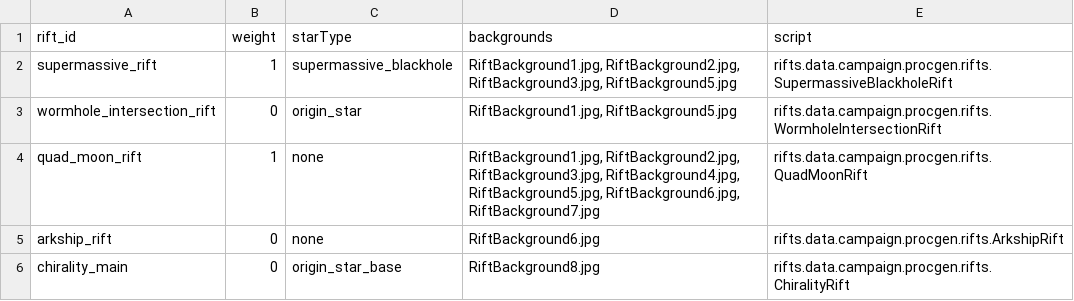
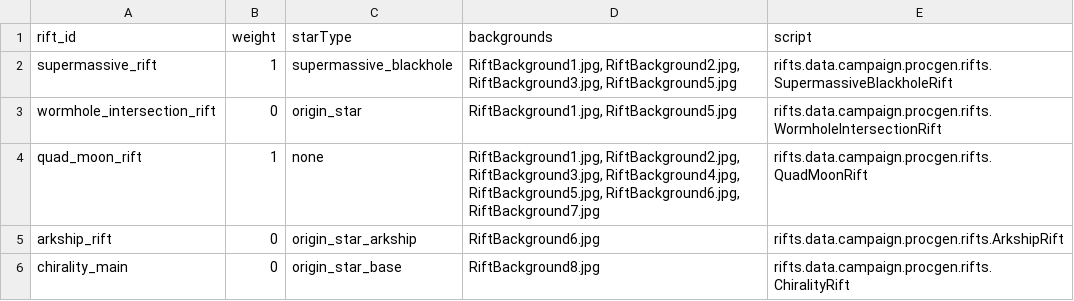
Before and after one commit to Lukas22041/Rifts, a CSV file: data/campaign/procgen/rifts_gen_data.csv, drawn as a sheet.

```diff
--- a/data/campaign/procgen/rifts_gen_data.csv
+++ b/data/campaign/procgen/rifts_gen_data.csv
@@ -4,3 +4,3 @@ wormhole_intersection_rift,0,origin_star,"RiftBackground1.jpg, RiftBackground5.j
 quad_moon_rift,1,none,"RiftBackground1.jpg, RiftBackground2.jpg, RiftBackground3.jpg, RiftBackground4.jpg, RiftBackground5.jpg, RiftBackground6.jpg, RiftBackground7.jpg",rifts.data.campaign.procgen.rifts.QuadMoonRift
-arkship_rift,0,none,RiftBackground6.jpg,rifts.data.campaign.procgen.rifts.ArkshipRift
+arkship_rift,0,origin_star_arkship,RiftBackground6.jpg,rifts.data.campaign.procgen.rifts.ArkshipRift
 chirality_main,0,origin_star_base,RiftBackground8.jpg,rifts.data.campaign.procgen.rifts.ChiralityRift
```
Also changed, not shown: data/campaign/procgen/rifts_star_type.csv, data/campaign/procgen/star_gen_data.csv, 12 other files.
